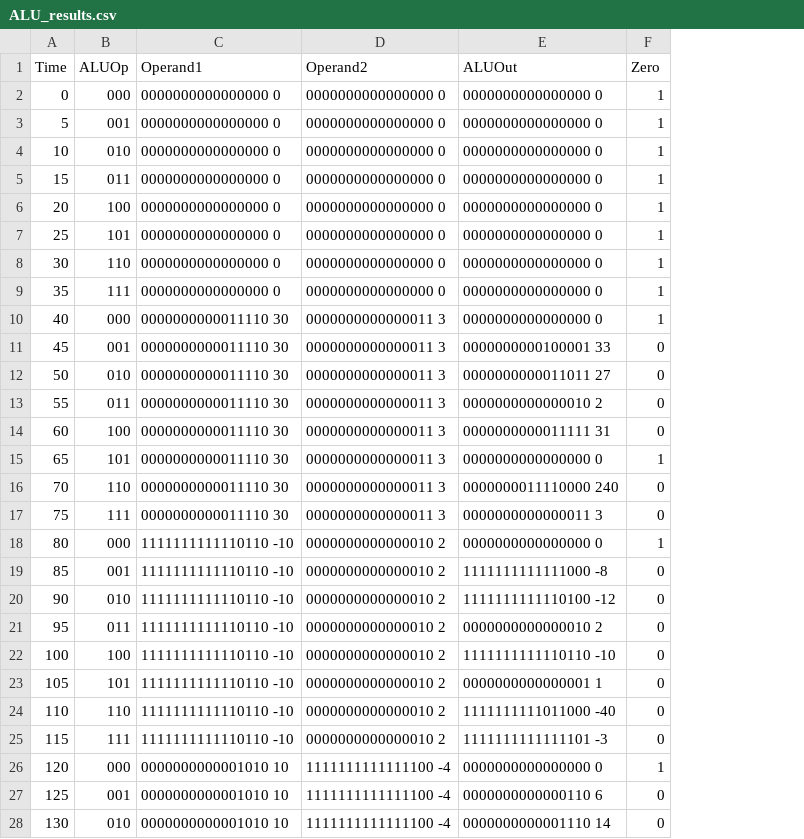
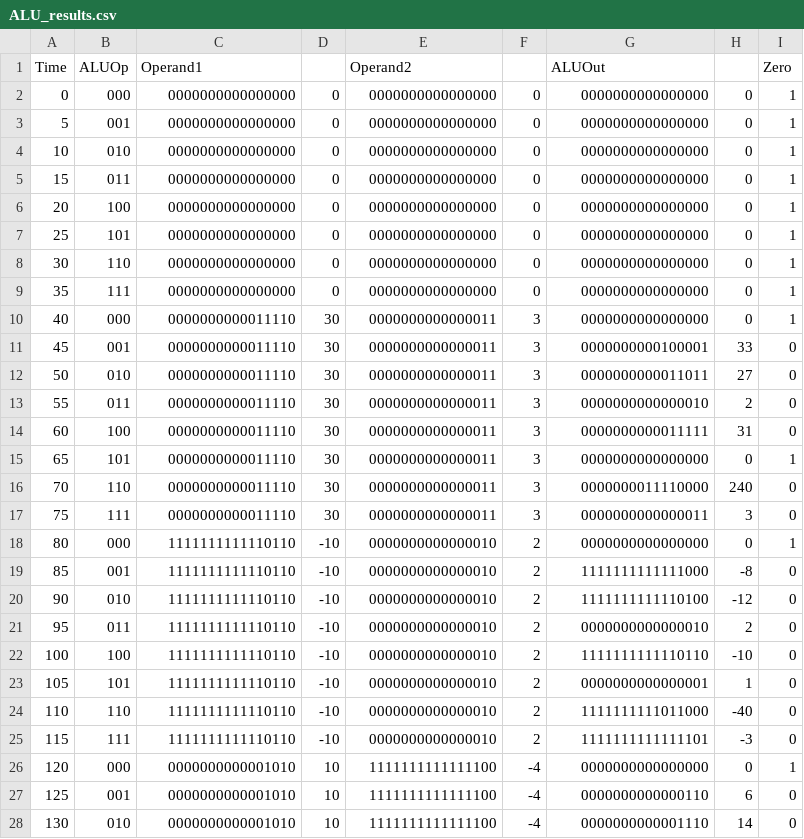
Before and after one commit to BenjaminCyr/PipelinedProcessor, a CSV file: sim_results/ALU_results.csv, drawn as a sheet; only a part is shown; addresses are those after the commit; the diff covers the shown part only; the diff names each change by its address in the sheet, - before the commit and + after, or states it on an @@ line.

```diff
--- a/sim_results/ALU_results.csv
+++ b/sim_results/ALU_results.csv
+column D, rows 2-28: 0 | 0 | 0 | 0 | 0 | 0 | 0 | 0 | 30 | 30 | 30 | 30 | 30 | 30 | 30 | 30 | -10 | -10 | -10 | -10 | -10 | -10 | -10 | -10 | 10 | 10 | 10
+column F, rows 2-28: 0 | 0 | 0 | 0 | 0 | 0 | 0 | 0 | 3 | 3 | 3 | 3 | 3 | 3 | 3 | 3 | 2 | 2 | 2 | 2 | 2 | 2 | 2 | 2 | -4 | -4 | -4
+column H, rows 2-28: 0 | 0 | 0 | 0 | 0 | 0 | 0 | 0 | 0 | 33 | 27 | 2 | 31 | 0 | 240 | 3 | 0 | -8 | -12 | 2 | -10 | 1 | -40 | -3 | 0 | 6 | 14
-C2:C9 (Operand1): 0000000000000000 0
+C2:C9 (Operand1): 0000000000000000
-E2:E9 (Operand2): 0000000000000000 0
+E2:E9 (Operand2): 0000000000000000
-G2:G10 (ALUOut): 0000000000000000 0
+G2:G10 (ALUOut): 0000000000000000
-C10:C17 (Operand1): 0000000000011110 30
+C10:C17 (Operand1): 0000000000011110
-E10:E17 (Operand2): 0000000000000011 3
+E10:E17 (Operand2): 0000000000000011
-G11 (ALUOut): 0000000000100001 33
+G11 (ALUOut): 0000000000100001
-G12 (ALUOut): 0000000000011011 27
+G12 (ALUOut): 0000000000011011
-G13 (ALUOut): 0000000000000010 2
+G13 (ALUOut): 0000000000000010
-G14 (ALUOut): 0000000000011111 31
+G14 (ALUOut): 0000000000011111
-G15 (ALUOut): 0000000000000000 0
+G15 (ALUOut): 0000000000000000
-G16 (ALUOut): 0000000011110000 240
+G16 (ALUOut): 0000000011110000
-G17 (ALUOut): 0000000000000011 3
+G17 (ALUOut): 0000000000000011
-C18:C25 (Operand1): 1111111111110110 -10
+C18:C25 (Operand1): 1111111111110110
-E18:E25 (Operand2): 0000000000000010 2
+E18:E25 (Operand2): 0000000000000010
-G18 (ALUOut): 0000000000000000 0
+G18 (ALUOut): 0000000000000000
-G19 (ALUOut): 1111111111111000 -8
+G19 (ALUOut): 1111111111111000
-G20 (ALUOut): 1111111111110100 -12
+G20 (ALUOut): 1111111111110100
-G21 (ALUOut): 0000000000000010 2
+G21 (ALUOut): 0000000000000010
-G22 (ALUOut): 1111111111110110 -10
+G22 (ALUOut): 1111111111110110
-G23 (ALUOut): 0000000000000001 1
+G23 (ALUOut): 0000000000000001
-G24 (ALUOut): 1111111111011000 -40
+G24 (ALUOut): 1111111111011000
-G25 (ALUOut): 1111111111111101 -3
+G25 (ALUOut): 1111111111111101
-C26:C28 (Operand1): 0000000000001010 10
+C26:C28 (Operand1): 0000000000001010
-E26:E28 (Operand2): 1111111111111100 -4
+E26:E28 (Operand2): 1111111111111100
-G26 (ALUOut): 0000000000000000 0
+G26 (ALUOut): 0000000000000000
-G27 (ALUOut): 0000000000000110 6
+G27 (ALUOut): 0000000000000110
-G28 (ALUOut): 0000000000001110 14
+G28 (ALUOut): 0000000000001110
```
Also changed, not shown: 39 edited cells elsewhere in this file, 1 other file.
